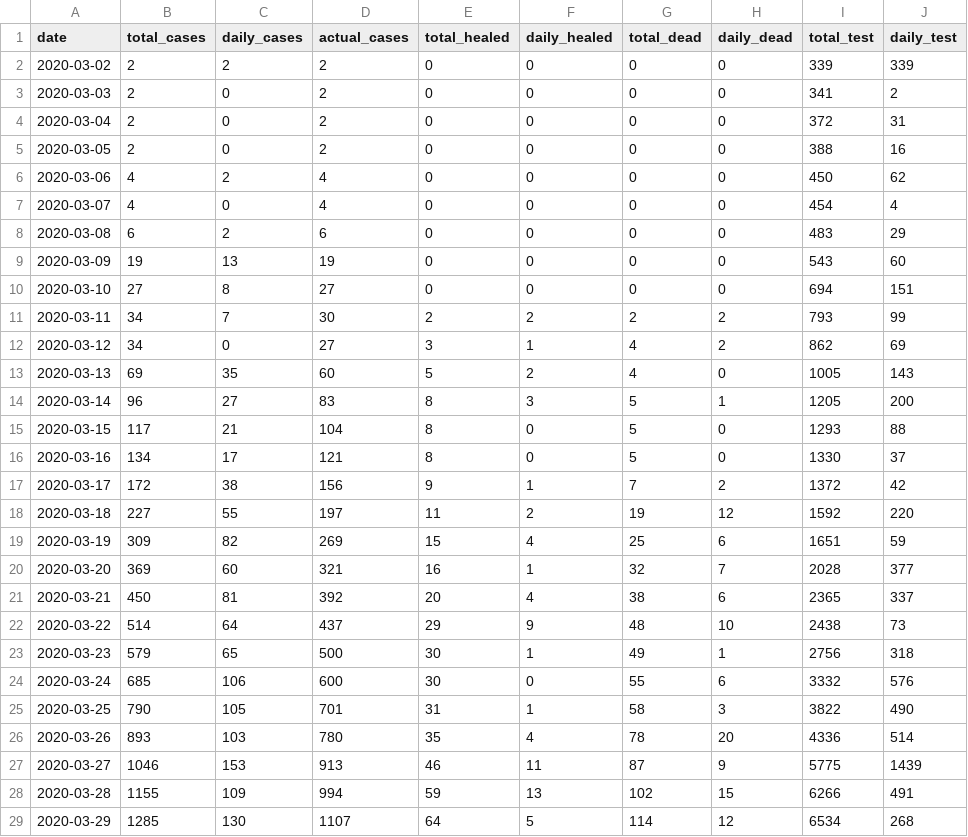
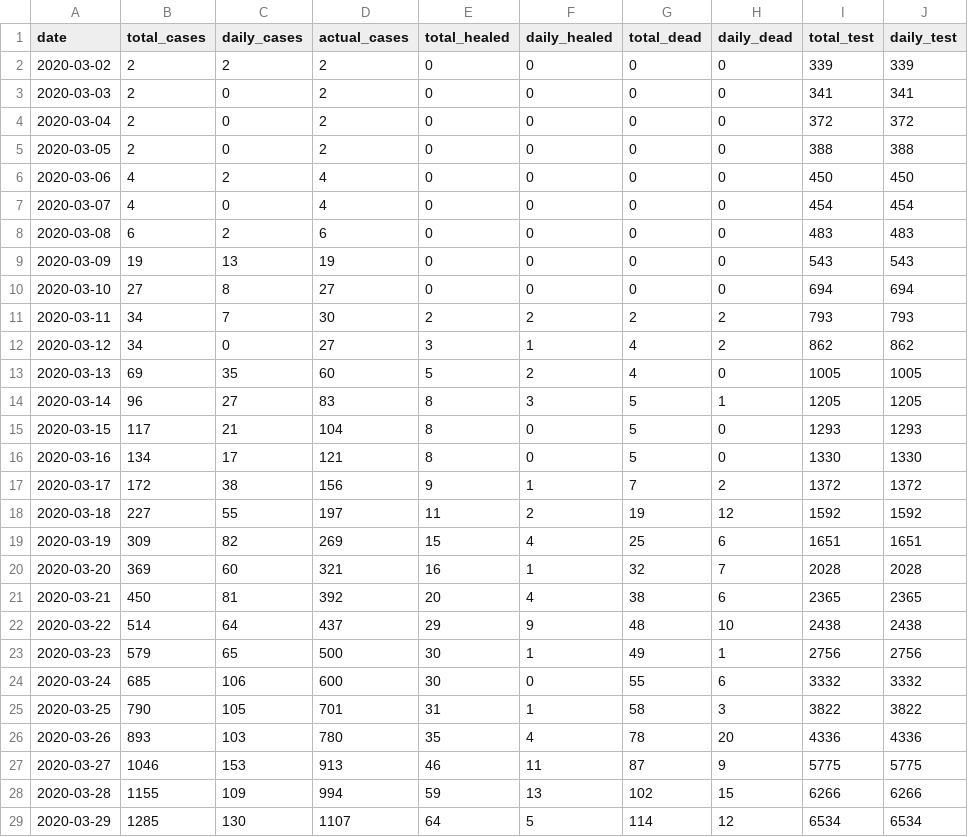
Before and after one commit to andreascaudo/datasciencebusiness, a CSV file: data/parsed_data/indonesia/indonesia.csv, drawn as a sheet; only a part is shown; the diff covers the shown part only.

Commit message:
Test about lockdown meter

```diff
--- a/data/parsed_data/indonesia/indonesia.csv
+++ b/data/parsed_data/indonesia/indonesia.csv
@@ -2,28 +2,28 @@ date,total_cases,daily_cases,actual_cases,total_healed,daily_healed,total_dead,d
 2020-03-02,2,2,2,0,0,0,0,339,339
-2020-03-03,2,0,2,0,0,0,0,341,2
-2020-03-04,2,0,2,0,0,0,0,372,31
-2020-03-05,2,0,2,0,0,0,0,388,16
-2020-03-06,4,2,4,0,0,0,0,450,62
-2020-03-07,4,0,4,0,0,0,0,454,4
-2020-03-08,6,2,6,0,0,0,0,483,29
-2020-03-09,19,13,19,0,0,0,0,543,60
-2020-03-10,27,8,27,0,0,0,0,694,151
-2020-03-11,34,7,30,2,2,2,2,793,99
-2020-03-12,34,0,27,3,1,4,2,862,69
-2020-03-13,69,35,60,5,2,4,0,1005,143
-2020-03-14,96,27,83,8,3,5,1,1205,200
-2020-03-15,117,21,104,8,0,5,0,1293,88
-2020-03-16,134,17,121,8,0,5,0,1330,37
-2020-03-17,172,38,156,9,1,7,2,1372,42
-2020-03-18,227,55,197,11,2,19,12,1592,220
-2020-03-19,309,82,269,15,4,25,6,1651,59
-2020-03-20,369,60,321,16,1,32,7,2028,377
-2020-03-21,450,81,392,20,4,38,6,2365,337
-2020-03-22,514,64,437,29,9,48,10,2438,73
-2020-03-23,579,65,500,30,1,49,1,2756,318
-2020-03-24,685,106,600,30,0,55,6,3332,576
-2020-03-25,790,105,701,31,1,58,3,3822,490
-2020-03-26,893,103,780,35,4,78,20,4336,514
-2020-03-27,1046,153,913,46,11,87,9,5775,1439
-2020-03-28,1155,109,994,59,13,102,15,6266,491
-2020-03-29,1285,130,1107,64,5,114,12,6534,268
+2020-03-03,2,0,2,0,0,0,0,341,341
+2020-03-04,2,0,2,0,0,0,0,372,372
+2020-03-05,2,0,2,0,0,0,0,388,388
+2020-03-06,4,2,4,0,0,0,0,450,450
+2020-03-07,4,0,4,0,0,0,0,454,454
+2020-03-08,6,2,6,0,0,0,0,483,483
+2020-03-09,19,13,19,0,0,0,0,543,543
+2020-03-10,27,8,27,0,0,0,0,694,694
+2020-03-11,34,7,30,2,2,2,2,793,793
+2020-03-12,34,0,27,3,1,4,2,862,862
+2020-03-13,69,35,60,5,2,4,0,1005,1005
+2020-03-14,96,27,83,8,3,5,1,1205,1205
+2020-03-15,117,21,104,8,0,5,0,1293,1293
+2020-03-16,134,17,121,8,0,5,0,1330,1330
+2020-03-17,172,38,156,9,1,7,2,1372,1372
+2020-03-18,227,55,197,11,2,19,12,1592,1592
+2020-03-19,309,82,269,15,4,25,6,1651,1651
+2020-03-20,369,60,321,16,1,32,7,2028,2028
+2020-03-21,450,81,392,20,4,38,6,2365,2365
+2020-03-22,514,64,437,29,9,48,10,2438,2438
+2020-03-23,579,65,500,30,1,49,1,2756,2756
+2020-03-24,685,106,600,30,0,55,6,3332,3332
+2020-03-25,790,105,701,31,1,58,3,3822,3822
+2020-03-26,893,103,780,35,4,78,20,4336,4336
+2020-03-27,1046,153,913,46,11,87,9,5775,5775
+2020-03-28,1155,109,994,59,13,102,15,6266,6266
+2020-03-29,1285,130,1107,64,5,114,12,6534,6534
```
Also changed, not shown: 2 edited cells elsewhere in this file, 3 other files.
